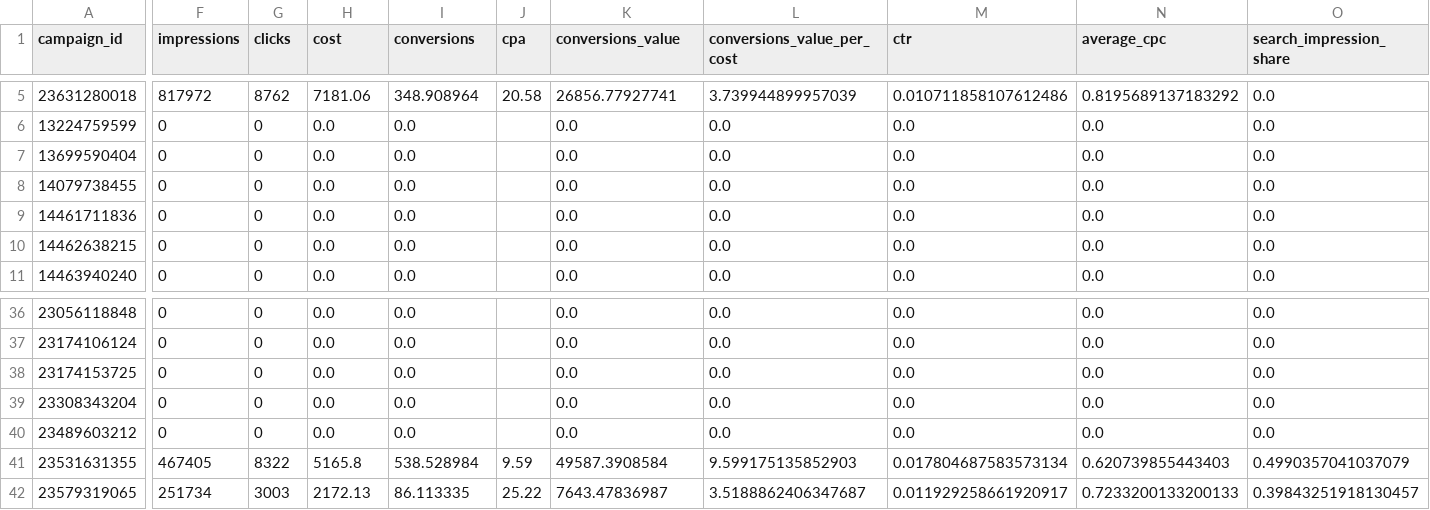
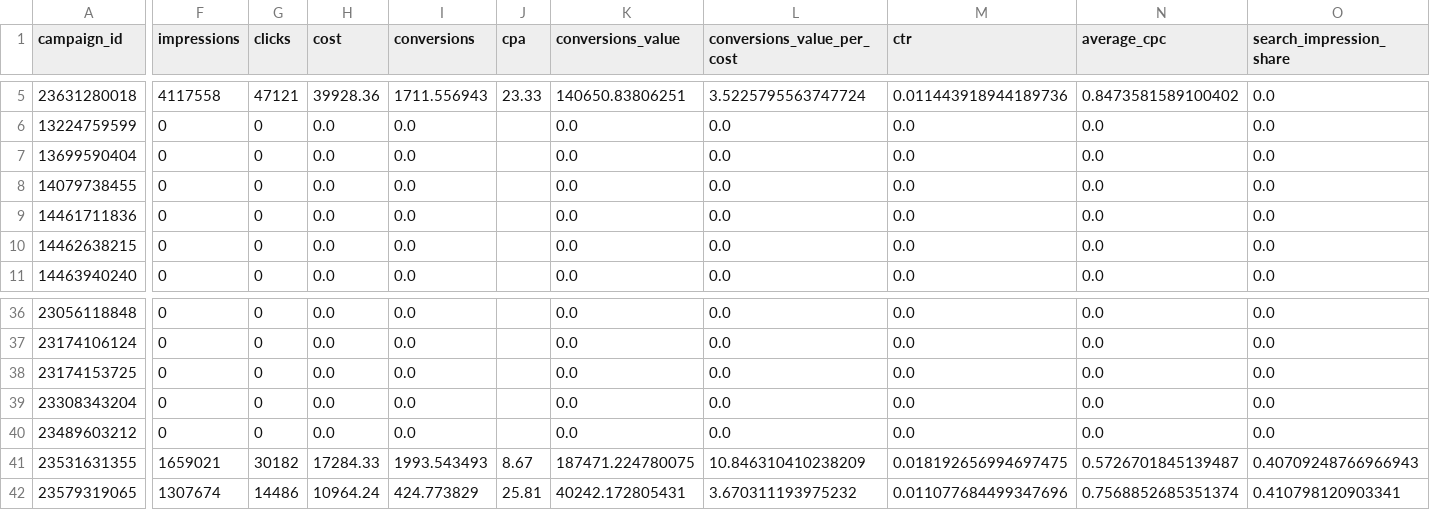
Before and after one commit to Switerz/gotrends, a CSV file: campaign_constraints_analysis.csv, drawn as a sheet; only a part is shown, gaps mark what is left out; the diff covers the shown part only; the diff names each change by its address in the sheet, - before the commit and + after, or states it on an @@ line.

```diff
--- a/campaign_constraints_analysis.csv
+++ b/campaign_constraints_analysis.csv
-F5 (impressions): 817972
+F5 (impressions): 4117558
-G5 (clicks): 8762
+G5 (clicks): 47121
-H5 (cost): 7181.06
+H5 (cost): 39928.36
-I5 (conversions): 348.908964
+I5 (conversions): 1711.556943
-J5 (cpa): 20.58
+J5 (cpa): 23.33
-K5 (conversions_value): 26856.77927741
+K5 (conversions_value): 140650.83806251
-L5 (conversions_value_per_cost): 3.739944899957039
+L5 (conversions_value_per_cost): 3.5225795563747724
-M5 (ctr): 0.010711858107612486
+M5 (ctr): 0.011443918944189736
-N5 (average_cpc): 0.8195689137183292
+N5 (average_cpc): 0.8473581589100402
-F41 (impressions): 467405
+F41 (impressions): 1659021
-G41 (clicks): 8322
+G41 (clicks): 30182
-H41 (cost): 5165.8
+H41 (cost): 17284.33
-I41 (conversions): 538.528984
+I41 (conversions): 1993.543493
-J41 (cpa): 9.59
+J41 (cpa): 8.67
-K41 (conversions_value): 49587.3908584
+K41 (conversions_value): 187471.224780075
-L41 (conversions_value_per_cost): 9.599175135852903
+L41 (conversions_value_per_cost): 10.846310410238209
-M41 (ctr): 0.017804687583573134
+M41 (ctr): 0.018192656994697475
-N41 (average_cpc): 0.620739855443403
+N41 (average_cpc): 0.5726701845139487
-O41 (search_impression_share): 0.4990357041037079
+O41 (search_impression_share): 0.40709248766966943
-F42 (impressions): 251734
+F42 (impressions): 1307674
-G42 (clicks): 3003
+G42 (clicks): 14486
-H42 (cost): 2172.13
+H42 (cost): 10964.24
-I42 (conversions): 86.113335
+I42 (conversions): 424.773829
-J42 (cpa): 25.22
+J42 (cpa): 25.81
-K42 (conversions_value): 7643.47836987
+K42 (conversions_value): 40242.172805431
-L42 (conversions_value_per_cost): 3.5188862406347687
+L42 (conversions_value_per_cost): 3.670311193975232
-M42 (ctr): 0.011929258661920917
+M42 (ctr): 0.011077684499347696
-N42 (average_cpc): 0.7233200133200133
+N42 (average_cpc): 0.7568852685351374
-O42 (search_impression_share): 0.39843251918130457
+O42 (search_impression_share): 0.410798120903341
```
Also changed, not shown: 1 added row, 1 removed row and 55 edited cells elsewhere in this file, new_keyword_suggestions.csv, paid_organic_top_actions.csv, 9 other files.
